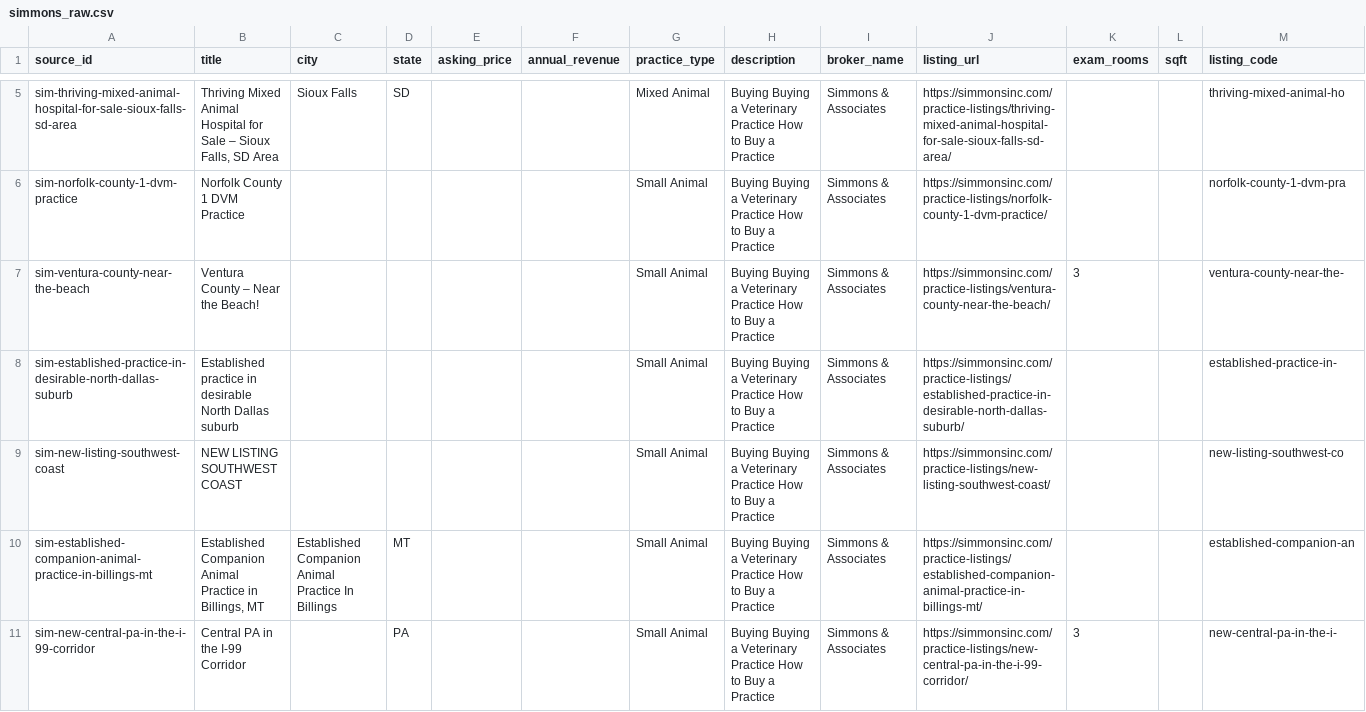
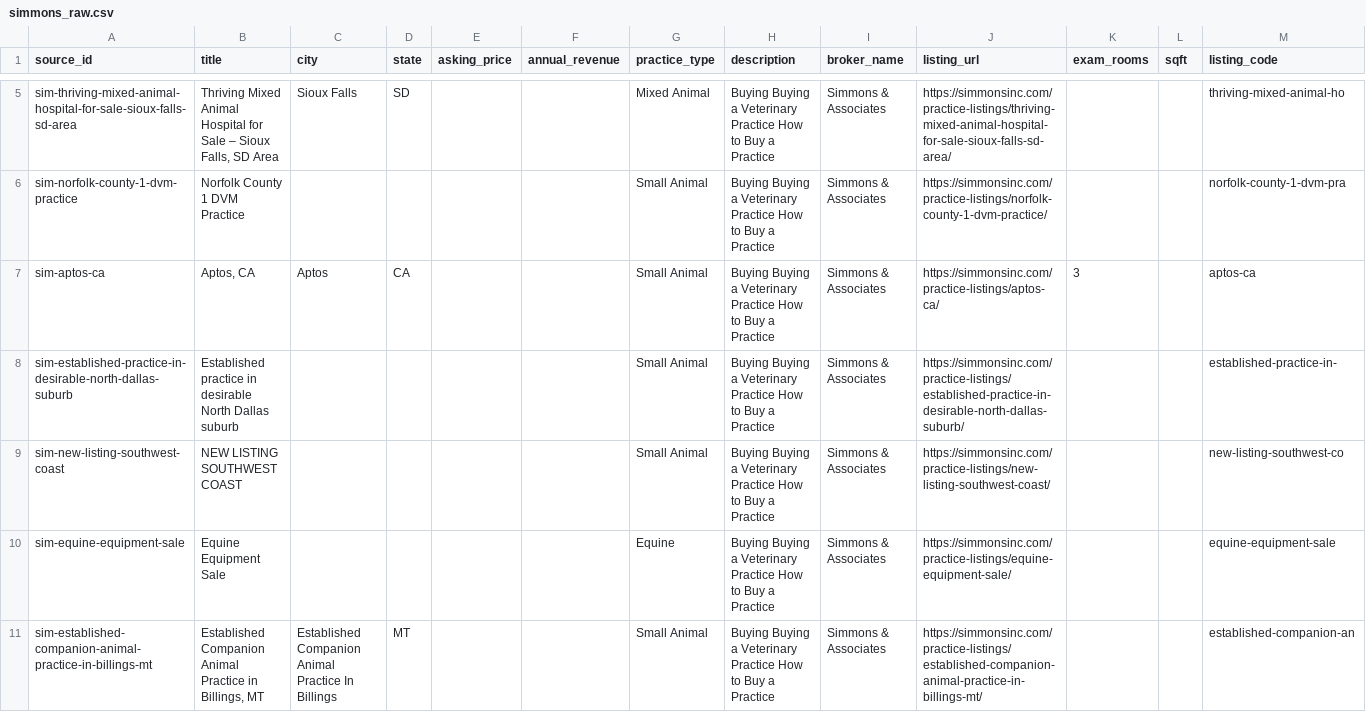
Before and after one commit to DentalAI22/vet-market-scrapers, a CSV file: output/simmons_raw.csv, drawn as a sheet; only a part is shown, gaps mark what is left out.

```diff
--- a/output/simmons_raw.csv
+++ b/output/simmons_raw.csv
@@ -6,6 +6,6 @@ sim-thriving-mixed-animal-hospital-for-sale-sioux-falls-sd-area,"Thriving Mixed
 sim-norfolk-county-1-dvm-practice,Norfolk County 1 DVM Practice,,,,,Small Animal,Buying Buying a Veterinary Practice How to Buy a Practice,Simmons & Associates,https://simmonsinc.com/practice-listings/norfolk-county-1-dvm-practice/,,,norfolk-county-1-dvm-pra
-sim-ventura-county-near-the-beach,Ventura County – Near the Beach!,,,,,Small Animal,Buying Buying a Veterinary Practice How to Buy a Practice,Simmons & Associates,https://simmonsinc.com/practice-listings/ventura-county-near-the-beach/,3,,ventura-county-near-the-
+sim-aptos-ca,"Aptos, CA",Aptos,CA,,,Small Animal,Buying Buying a Veterinary Practice How to Buy a Practice,Simmons & Associates,https://simmonsinc.com/practice-listings/aptos-ca/,3,,aptos-ca
 sim-established-practice-in-desirable-north-dallas-suburb,Established practice in desirable North Dallas suburb,,,,,Small Animal,Buying Buying a Veterinary Practice How to Buy a Practice,Simmons & Associates,https://simmonsinc.com/practice-listings/established-practice-in-desirable-north-dallas-suburb/,,,established-practice-in-
 sim-new-listing-southwest-coast,NEW LISTING SOUTHWEST COAST,,,,,Small Animal,Buying Buying a Veterinary Practice How to Buy a Practice,Simmons & Associates,https://simmonsinc.com/practice-listings/new-listing-southwest-coast/,,,new-listing-southwest-co
+sim-equine-equipment-sale,Equine Equipment Sale,,,,,Equine,Buying Buying a Veterinary Practice How to Buy a Practice,Simmons & Associates,https://simmonsinc.com/practice-listings/equine-equipment-sale/,,,equine-equipment-sale
 sim-established-companion-animal-practice-in-billings-mt,"Established Companion Animal Practice in Billings, MT",Established Companion Animal Practice In Billings,MT,,,Small Animal,Buying Buying a Veterinary Practice How to Buy a Practice,Simmons & Associates,https://simmonsinc.com/practice-listings/established-companion-animal-practice-in-billings-mt/,,,established-companion-an
-sim-new-central-pa-in-the-i-99-corridor,Central PA in the I-99 Corridor,,PA,,,Small Animal,Buying Buying a Veterinary Practice How to Buy a Practice,Simmons & Associates,https://simmonsinc.com/practice-listings/new-central-pa-in-the-i-99-corridor/,3,,new-central-pa-in-the-i-
```
Also changed, not shown: output/tpsg_raw.csv, 3 other files.
